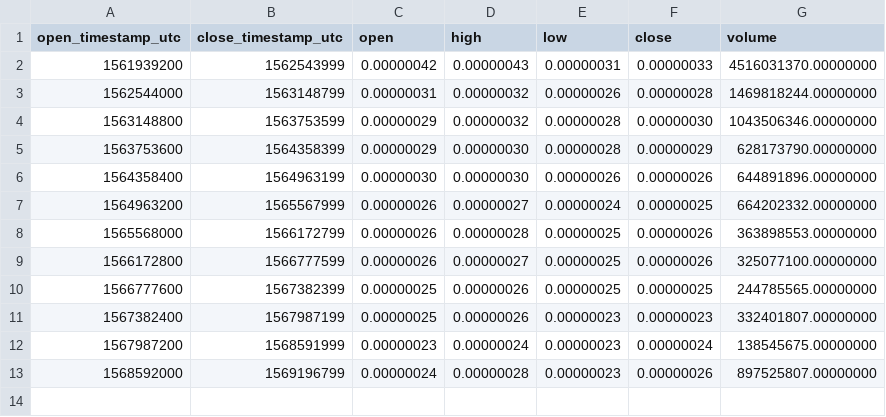
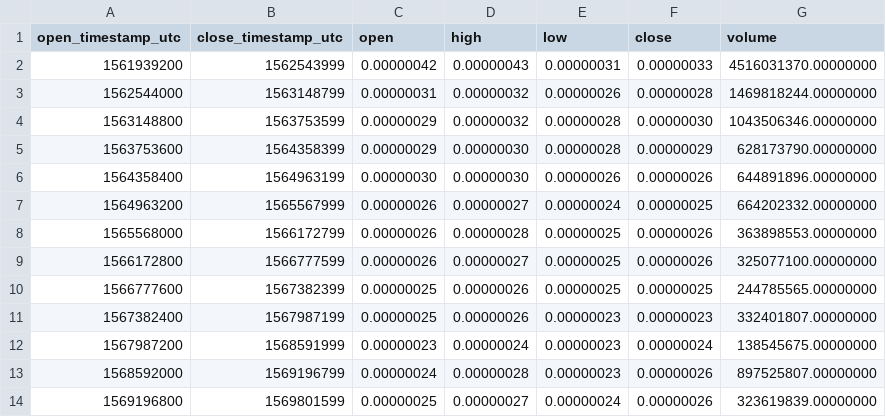
Before and after one commit to cryptobigbro/binance-DOGEBTC, a CSV file: binance-DOGEBTC-1w.csv, drawn as a sheet; the diff names each change by its address in the sheet, - before the commit and + after, or states it on an @@ line.

```diff
--- a/binance-DOGEBTC-1w.csv
+++ b/binance-DOGEBTC-1w.csv
+row 14: 1569196800 | 1569801599 | 0.00000025 | 0.00000027 | 0.00000024 | 0.00000026 | 323619839.00000000
```
Also changed, not shown: binance-DOGEBTC-1d.csv, binance-DOGEBTC-1h.csv.
